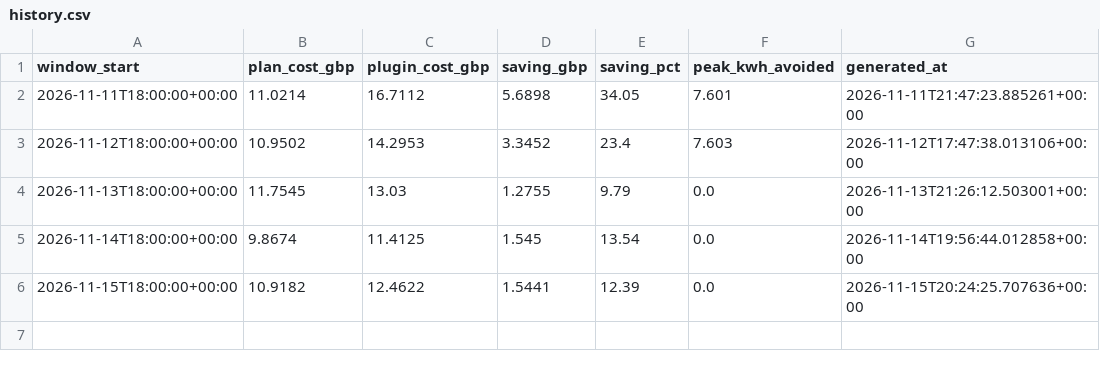
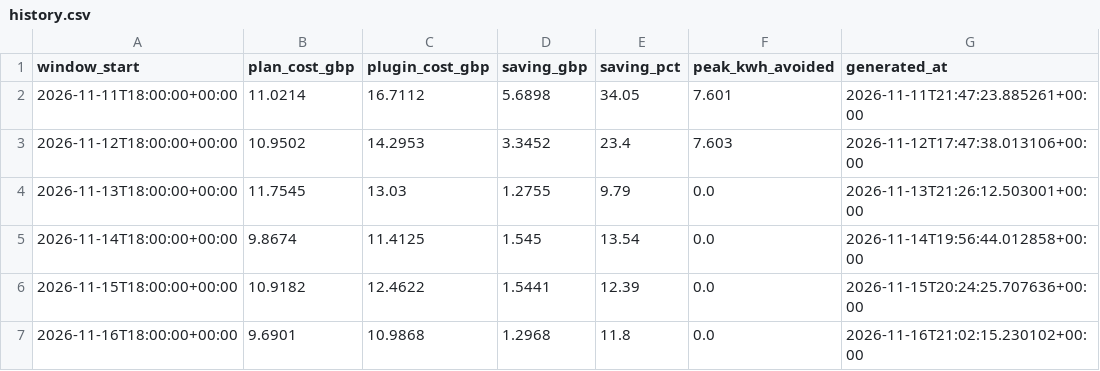
Before and after one commit to omlettehead22/Agile-Flex-Optimiser, a CSV file: plans/history.csv, drawn as a sheet; the diff names each change by its address in the sheet, - before the commit and + after, or states it on an @@ line.

```diff
--- a/plans/history.csv
+++ b/plans/history.csv
+row 7: 2026-11-16T18:00:00+00:00 | 9.6901 | 10.9868 | 1.2968 | 11.8 | 0.0 | 2026-11-16T21:02:15.230102+00:00
```
Also changed, not shown: 4 other files.
